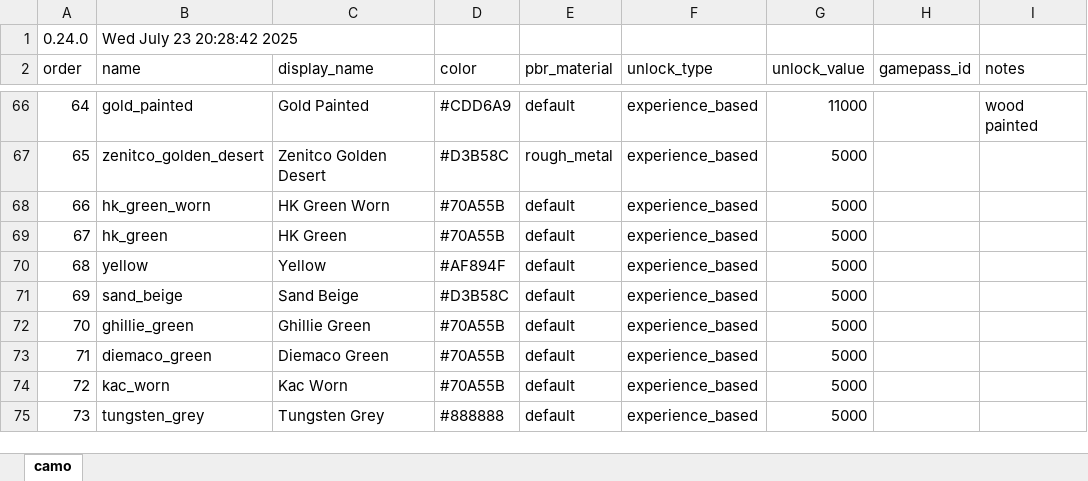
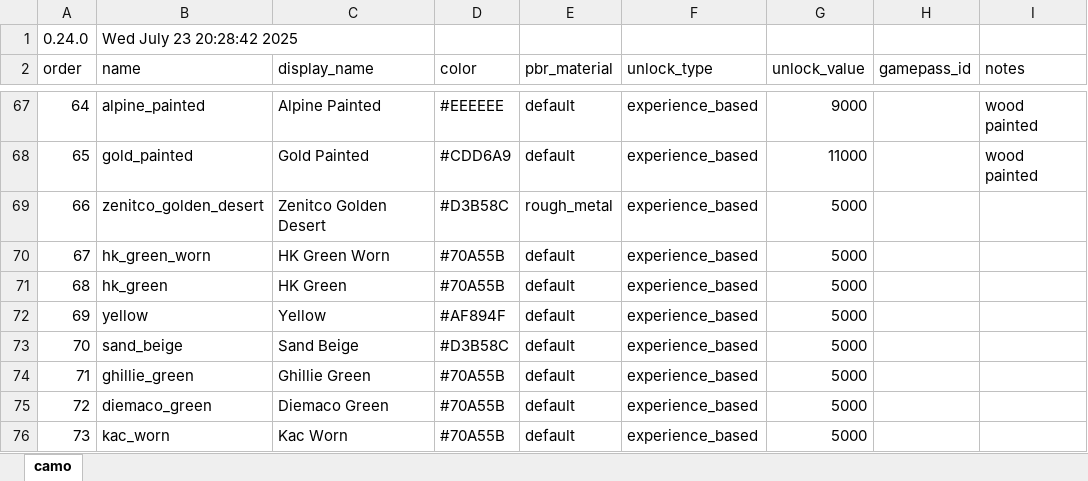
Before and after one commit to recoil-group/deadline-balancing, an Excel workbook: camo.xlsm, sheet camo, drawn as a sheet; only a part is shown, gaps mark what is left out; values as stored, in another font and other column widths than the file's, no cell formats; addresses are those after the commit; the diff covers the shown part only; the diff names each change by its address in the sheet, - before the commit and + after, or states it on an @@ line.

Commit message:
update camo.xlsm

```diff
--- a/camo.xlsm (sheet camo)
+++ b/camo.xlsm (sheet camo)
-B67 (name): gold_painted
+B67 (name): alpine_painted
-C67 (display_name): Gold Painted
+C67 (display_name): Alpine Painted
-D67 (color): #CDD6A9
+D67 (color): #EEEEEE
-G67 (unlock_value): 11000
+G67 (unlock_value): 9000
-B68 (name): zenitco_golden_desert
+B68 (name): gold_painted
-C68 (display_name): Zenitco Golden Desert
+C68 (display_name): Gold Painted
-D68 (color): #D3B58C
+D68 (color): #CDD6A9
-E68 (pbr_material): rough_metal
+E68 (pbr_material): default
-G68 (unlock_value): 5000
+G68 (unlock_value): 11000
-I68 (notes): (empty)
+I68 (notes): wood painted
-B69 (name): hk_green_worn
+B69 (name): zenitco_golden_desert
-C69 (display_name): HK Green Worn
+C69 (display_name): Zenitco Golden Desert
-D69 (color): #70A55B
+D69 (color): #D3B58C
-E69 (pbr_material): default
+E69 (pbr_material): rough_metal
-B70 (name): hk_green
+B70 (name): hk_green_worn
-C70 (display_name): HK Green
+C70 (display_name): HK Green Worn
-B71 (name): yellow
+B71 (name): hk_green
-C71 (display_name): Yellow
+C71 (display_name): HK Green
-D71 (color): #AF894F
+D71 (color): #70A55B
-B72 (name): sand_beige
+B72 (name): yellow
-C72 (display_name): Sand Beige
+C72 (display_name): Yellow
-D72 (color): #D3B58C
+D72 (color): #AF894F
-B73 (name): ghillie_green
+B73 (name): sand_beige
-C73 (display_name): Ghillie Green
+C73 (display_name): Sand Beige
-D73 (color): #70A55B
+D73 (color): #D3B58C
-B74 (name): diemaco_green
+B74 (name): ghillie_green
-C74 (display_name): Diemaco Green
+C74 (display_name): Ghillie Green
-B75 (name): kac_worn
+B75 (name): diemaco_green
-C75 (display_name): Kac Worn
+C75 (display_name): Diemaco Green
-B76 (name): tungsten_grey
+B76 (name): kac_worn
-C76 (display_name): Tungsten Grey
+C76 (display_name): Kac Worn
-D76 (color): #888888
+D76 (color): #70A55B
```
Also changed, not shown: 16 added rows and 44 edited cells elsewhere in this sheet, cell formats, 1 other file.
